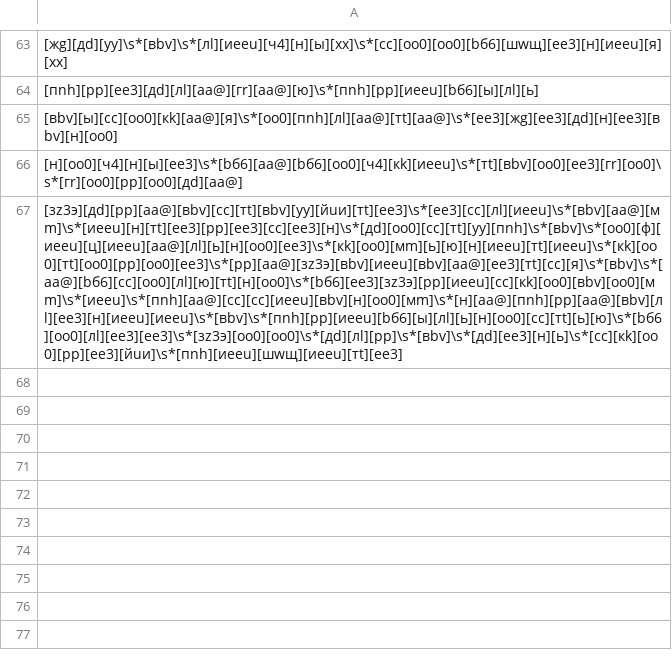
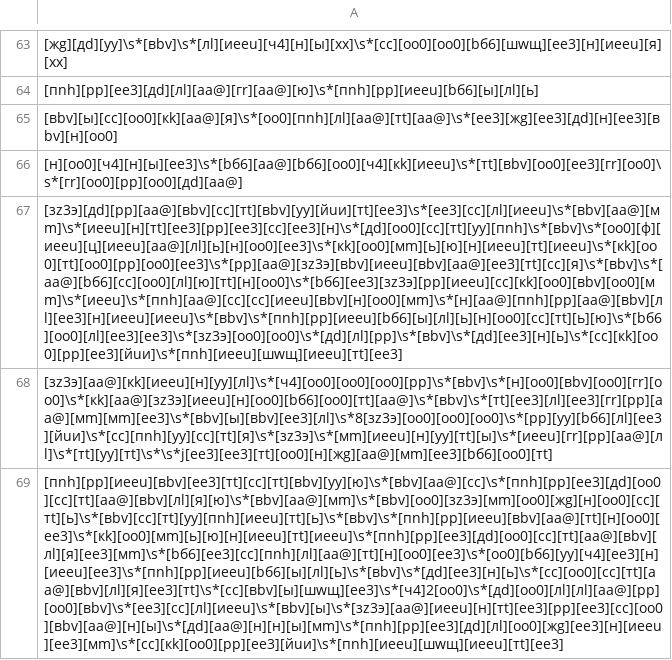
Before and after one commit to brdchy/bot_cleaner, a CSV file: txts/base/ad_patterns.csv, drawn as a sheet; only a part is shown, gaps mark what is left out; the diff names each change by its address in the sheet, - before the commit and + after, or states it on an @@ line.

```diff
--- a/txts/base/ad_patterns.csv
+++ b/txts/base/ad_patterns.csv
+row 68: [зz3э][aа@][кk][иeеu][н][уy][лl]\s*[ч4][оo0][оo0][оo0][pр]\s*[вbv]\s*[н][оo0][вbv][оo0][гr][оo0]\s*[кk][aа@][зz3э][иeеu][н][оo0][bб6][оo0][тt][aа@]\s*[вbv]\s*[тt][eе3][лl][eе3][гr][pр][aа@][мm][мm][eе3]\s*[вbv][ы][вbv][eе3][лl]\s*8[зz3э][оo0][оo0][оo0]\s*[pр][уy][bб6][лl][eе3][йuи]\s*[cс][пnh][уy][cс][тt][я]\s*[зz3э]\s*[мm][иeеu][н][уy][тt][ы]\s*[иeеu][гr][pр][aа@][лl]\s*[тt][уy][тt]\s*\s*j[eе3][eе3][тt][оo0][н][жg][aа@][мm][eе3][bб6][оo0][тt]
+row 69: [пnh][pр][иeеu][вbv][eе3][тt][cс][тt][вbv][уy][ю]\s*[вbv][aа@][cс]\s*[пnh][pр][eе3][дd][оo0][cс][тt][aа@][вbv][лl][я][ю]\s*[вbv][aа@][мm]\s*[вbv][оo0][зz3э][мm][оo0][жg][н][оo0][cс][тt][ь]\s*[вbv][cс][тt][уy][пnh][иeеu][тt][ь]\s*[вbv]\s*[пnh][pр][иeеu][вbv][aа@][тt][н][оo0][eе3]\s*[кk][оo0][мm][ь][ю][н][иeеu][тt][иeеu]\s*[пnh][pр][eе3][дd][оo0][cс][тt][aа@][вbv][лl][я][eе3][мm]\s*[bб6][eе3][cс][пnh][лl][aа@][тt][н][оo0][eе3]\s*[оo0][bб6][уy][ч4][eе3][н][иeеu][eе3]\s*[пnh][pр][иeеu][bб6][ы][лl][ь]\s*[вbv]\s*[дd][eе3][н][ь]\s*[cс][оo0][cс][тt][aа@][вbv][лl][я][eе3][тt]\s*[cс][вbv][ы][шwщ][eе3]\s*[ч4]2[оo0]\s*[дd][оo0][лl][лl][aа@][pр][оo0][вbv]\s*[eе3][cс][лl][иeеu]\s*[вbv][ы]\s*[зz3э][aа@][иeеu][н][тt][eе3][pр][eе3][cс][оo0][вbv][aа@][н][ы]\s*[дd][aа@][н][н][ы][мm]\s*[пnh][pр][eе3][дd][лl][оo0][жg][eе3][н][иeеu][eе3][мm]\s*[cс][кk][оo0][pр][eе3][йuи]\s*[пnh][иeеu][шwщ][иeеu][тt][eе3]
```
Also changed, not shown: txts/admin_actions.csv, txts/ban_candidates.csv, 3 other files.
